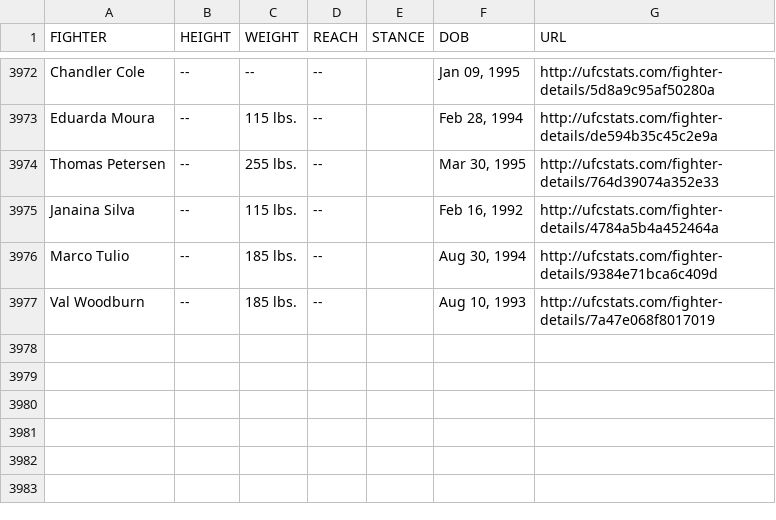
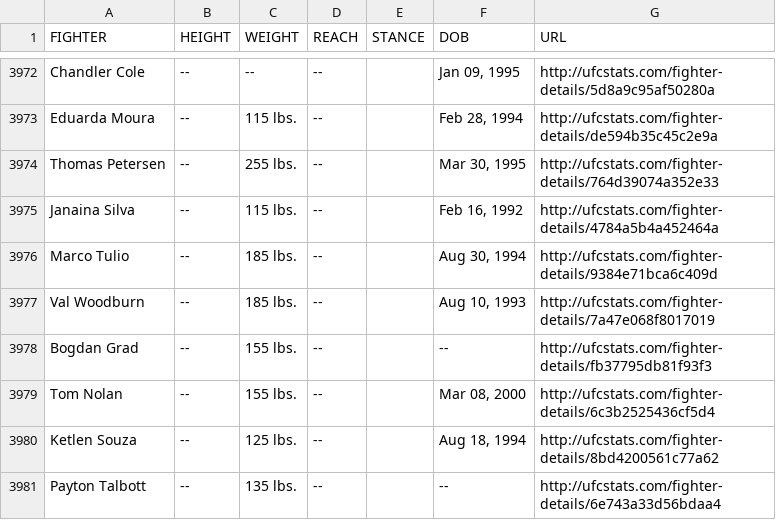
Before and after one commit to YashD5291/UFC-Stats-Scrap, a CSV file: ufc_fighter_tott.csv, drawn as a sheet; only a part is shown, gaps mark what is left out.

Commit message:
2023-05-03 data refresh

```diff
--- a/ufc_fighter_tott.csv
+++ b/ufc_fighter_tott.csv
@@ -3977 +3977,5 @@ Marco Tulio,--,185 lbs.,--,,"Aug 30, 1994",http://ufcstats.com/fighter-details/9
 Val Woodburn,--,185 lbs.,--,,"Aug 10, 1993",http://ufcstats.com/fighter-details/7a47e068f8017019
+Bogdan Grad,--,155 lbs.,--,,--,http://ufcstats.com/fighter-details/fb37795db81f93f3
+Tom Nolan,--,155 lbs.,--,,"Mar 08, 2000",http://ufcstats.com/fighter-details/6c3b2525436cf5d4
+Ketlen Souza,--,125 lbs.,--,,"Aug 18, 1994",http://ufcstats.com/fighter-details/8bd4200561c77a62
+Payton Talbott,--,135 lbs.,--,,--,http://ufcstats.com/fighter-details/6e743a33d56bdaa4
```
Also changed, not shown: ufc_fighter_details.csv.
